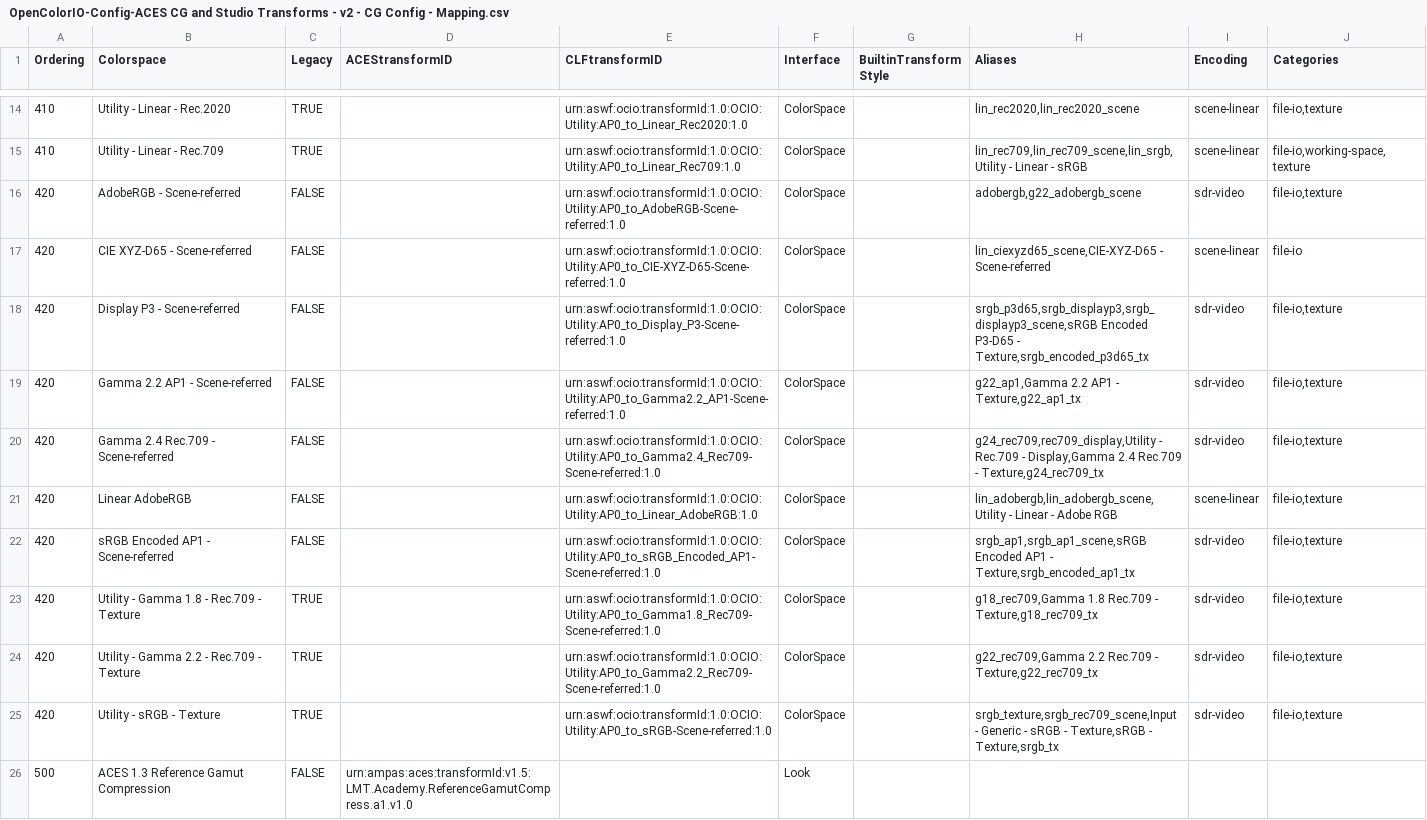
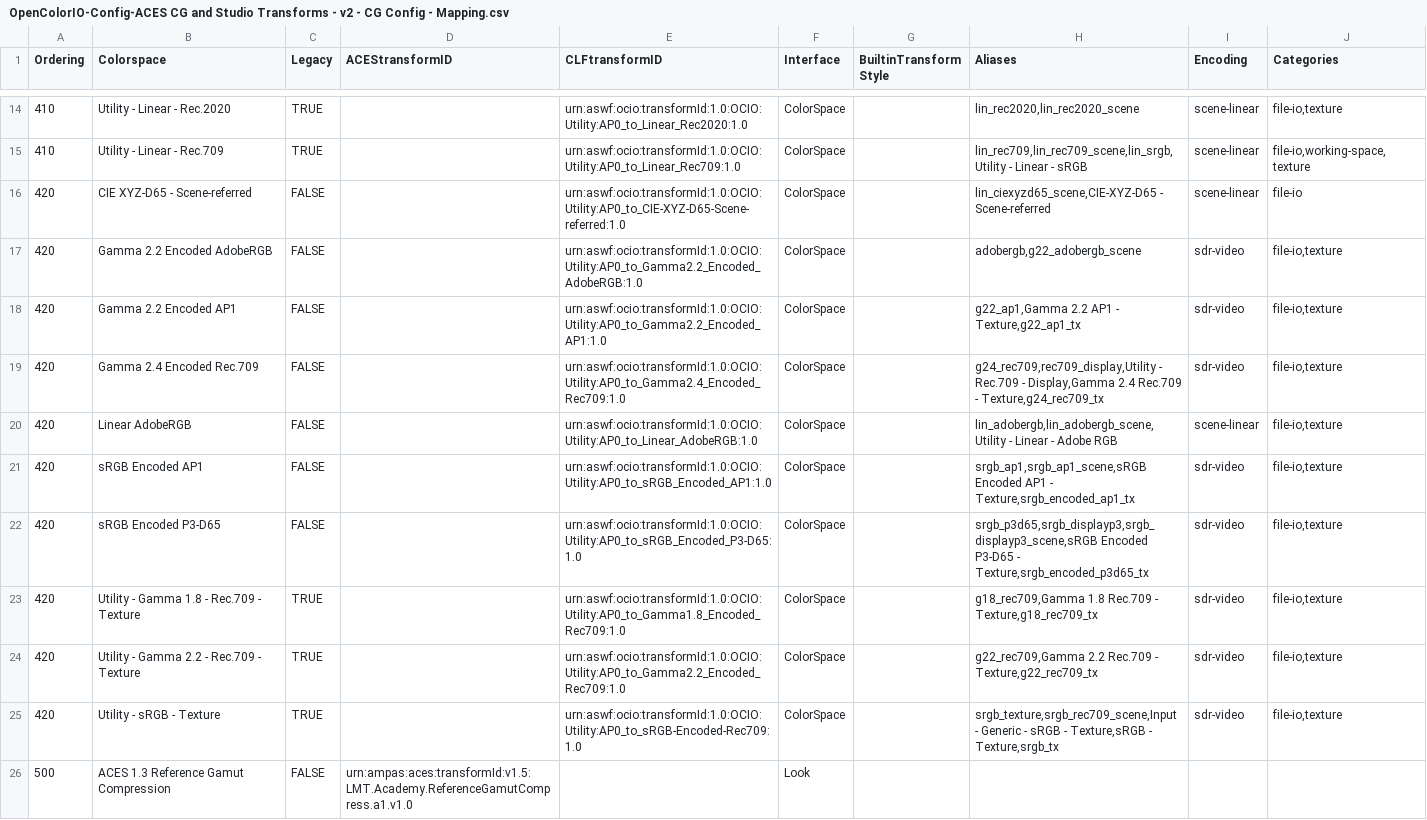
Before and after one commit to AcademySoftwareFoundation/OpenColorIO-Config-ACES, a CSV file: opencolorio_config_aces/config/cg/generate/resources/OpenColorIO-Config-ACES CG and Studio Transforms - v2 - CG Config - Mapping.csv, drawn as a sheet; only a part is shown, gaps mark what is left out.

Commit message:
Update various colourspace names according to latest *ASWF Color Interop Forum* recommendations.
Signed-off-by: Thomas Mansencal <thomas.mansencal@gmail.com>

```diff
--- a/opencolorio_config_aces/config/cg/generate/resources/OpenColorIO-Config-ACES CG and Studio Transforms - v2 - CG Config - Mapping.csv
+++ b/opencolorio_config_aces/config/cg/generate/resources/OpenColorIO-Config-ACES CG and Studio Transforms - v2 - CG Config - Mapping.csv
@@ -15,12 +15,12 @@ Ordering,Colorspace,Legacy,ACEStransformID,CLFtransformID,Interface,BuiltinTrans
 410,Utility - Linear - Rec.709,TRUE,,urn:aswf:ocio:transformId:1.0:OCIO:Utility:AP0_to_Linear_Rec709:1.0,ColorSpace,,"lin_rec709,lin_rec709_scene,lin_srgb,Utility - Linear - sRGB",scene-linear,"file-io,working-space,texture"
-420,AdobeRGB - Scene-referred,FALSE,,urn:aswf:ocio:transformId:1.0:OCIO:Utility:AP0_to_AdobeRGB-Scene-referred:1.0,ColorSpace,,"adobergb,g22_adobergb_scene",sdr-video,"file-io,texture"
 420,CIE XYZ-D65 - Scene-referred,FALSE,,urn:aswf:ocio:transformId:1.0:OCIO:Utility:AP0_to_CIE-XYZ-D65-Scene-referred:1.0,ColorSpace,,"lin_ciexyzd65_scene,CIE-XYZ-D65 - Scene-referred",scene-linear,file-io
-420,Display P3 - Scene-referred,FALSE,,urn:aswf:ocio:transformId:1.0:OCIO:Utility:AP0_to_Display_P3-Scene-referred:1.0,ColorSpace,,"srgb_p3d65,srgb_displayp3,srgb_displayp3_scene,sRGB Encoded P3-D65 - Texture,srgb_encoded_p3d65_tx",sdr-video,"file-io,texture"
-420,Gamma 2.2 AP1 - Scene-referred,FALSE,,urn:aswf:ocio:transformId:1.0:OCIO:Utility:AP0_to_Gamma2.2_AP1-Scene-referred:1.0,ColorSpace,,"g22_ap1,Gamma 2.2 AP1 - Texture,g22_ap1_tx",sdr-video,"file-io,texture"
-420,Gamma 2.4 Rec.709 - Scene-referred,FALSE,,urn:aswf:ocio:transformId:1.0:OCIO:Utility:AP0_to_Gamma2.4_Rec709-Scene-referred:1.0,ColorSpace,,"g24_rec709,rec709_display,Utility - Rec.709 - Display,Gamma 2.4 Rec.709 - Texture,g24_rec709_tx",sdr-video,"file-io,texture"
+420,Gamma 2.2 Encoded AdobeRGB,FALSE,,urn:aswf:ocio:transformId:1.0:OCIO:Utility:AP0_to_Gamma2.2_Encoded_AdobeRGB:1.0,ColorSpace,,"adobergb,g22_adobergb_scene",sdr-video,"file-io,texture"
+420,Gamma 2.2 Encoded AP1,FALSE,,urn:aswf:ocio:transformId:1.0:OCIO:Utility:AP0_to_Gamma2.2_Encoded_AP1:1.0,ColorSpace,,"g22_ap1,Gamma 2.2 AP1 - Texture,g22_ap1_tx",sdr-video,"file-io,texture"
+420,Gamma 2.4 Encoded Rec.709,FALSE,,urn:aswf:ocio:transformId:1.0:OCIO:Utility:AP0_to_Gamma2.4_Encoded_Rec709:1.0,ColorSpace,,"g24_rec709,rec709_display,Utility - Rec.709 - Display,Gamma 2.4 Rec.709 - Texture,g24_rec709_tx",sdr-video,"file-io,texture"
 420,Linear AdobeRGB,FALSE,,urn:aswf:ocio:transformId:1.0:OCIO:Utility:AP0_to_Linear_AdobeRGB:1.0,ColorSpace,,"lin_adobergb,lin_adobergb_scene,Utility - Linear - Adobe RGB",scene-linear,"file-io,texture"
-420,sRGB Encoded AP1 - Scene-referred,FALSE,,urn:aswf:ocio:transformId:1.0:OCIO:Utility:AP0_to_sRGB_Encoded_AP1-Scene-referred:1.0,ColorSpace,,"srgb_ap1,srgb_ap1_scene,sRGB Encoded AP1 - Texture,srgb_encoded_ap1_tx",sdr-video,"file-io,texture"
-420,Utility - Gamma 1.8 - Rec.709 - Texture,TRUE,,urn:aswf:ocio:transformId:1.0:OCIO:Utility:AP0_to_Gamma1.8_Rec709-Scene-referred:1.0,ColorSpace,,"g18_rec709,Gamma 1.8 Rec.709 - Texture,g18_rec709_tx",sdr-video,"file-io,texture"
-420,Utility - Gamma 2.2 - Rec.709 - Texture,TRUE,,urn:aswf:ocio:transformId:1.0:OCIO:Utility:AP0_to_Gamma2.2_Rec709-Scene-referred:1.0,ColorSpace,,"g22_rec709,Gamma 2.2 Rec.709 - Texture,g22_rec709_tx",sdr-video,"file-io,texture"
-420,Utility - sRGB - Texture,TRUE,,urn:aswf:ocio:transformId:1.0:OCIO:Utility:AP0_to_sRGB-Scene-referred:1.0,ColorSpace,,"srgb_texture,srgb_rec709_scene,Input - Generic - sRGB - Texture,sRGB - Texture,srgb_tx",sdr-video,"file-io,texture"
+420,sRGB Encoded AP1,FALSE,,urn:aswf:ocio:transformId:1.0:OCIO:Utility:AP0_to_sRGB_Encoded_AP1:1.0,ColorSpace,,"srgb_ap1,srgb_ap1_scene,sRGB Encoded AP1 - Texture,srgb_encoded_ap1_tx",sdr-video,"file-io,texture"
+420,sRGB Encoded P3-D65,FALSE,,urn:aswf:ocio:transformId:1.0:OCIO:Utility:AP0_to_sRGB_Encoded_P3-D65:1.0,ColorSpace,,"srgb_p3d65,srgb_displayp3,srgb_displayp3_scene,sRGB Encoded P3-D65 - Texture,srgb_encoded_p3d65_tx",sdr-video,"file-io,texture"
+420,Utility - Gamma 1.8 - Rec.709 - Texture,TRUE,,urn:aswf:ocio:transformId:1.0:OCIO:Utility:AP0_to_Gamma1.8_Encoded_Rec709:1.0,ColorSpace,,"g18_rec709,Gamma 1.8 Rec.709 - Texture,g18_rec709_tx",sdr-video,"file-io,texture"
+420,Utility - Gamma 2.2 - Rec.709 - Texture,TRUE,,urn:aswf:ocio:transformId:1.0:OCIO:Utility:AP0_to_Gamma2.2_Encoded_Rec709:1.0,ColorSpace,,"g22_rec709,Gamma 2.2 Rec.709 - Texture,g22_rec709_tx",sdr-video,"file-io,texture"
+420,Utility - sRGB - Texture,TRUE,,urn:aswf:ocio:transformId:1.0:OCIO:Utility:AP0_to_sRGB-Encoded-Rec709:1.0,ColorSpace,,"srgb_texture,srgb_rec709_scene,Input - Generic - sRGB - Texture,sRGB - Texture,srgb_tx",sdr-video,"file-io,texture"
 500,ACES 1.3 Reference Gamut Compression,FALSE,urn:ampas:aces:transformId:v1.5:LMT.Academy.ReferenceGamutCompress.a1.v1.0,,Look,,,,
```
Also changed, not shown: opencolorio_config_aces/config/studio/generate/resources/OpenColorIO-Config-ACES CG and Studio Transforms - v2 - Studio Config - Mapping.csv, 11 other files.
